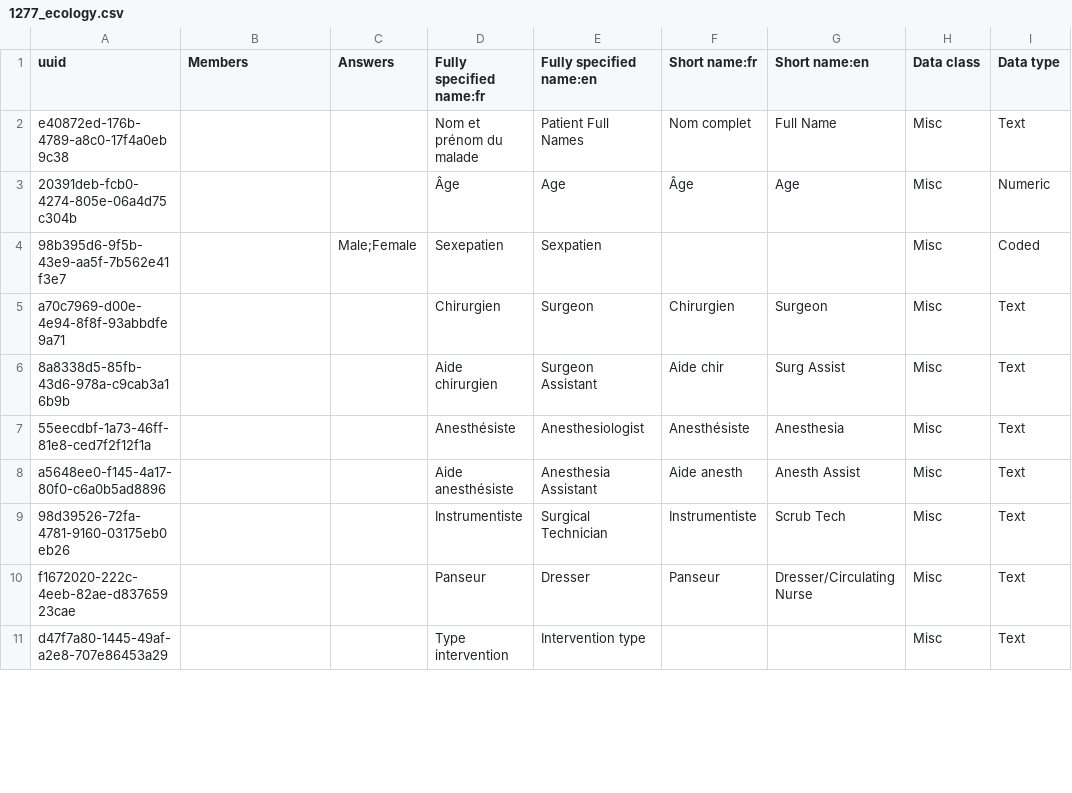
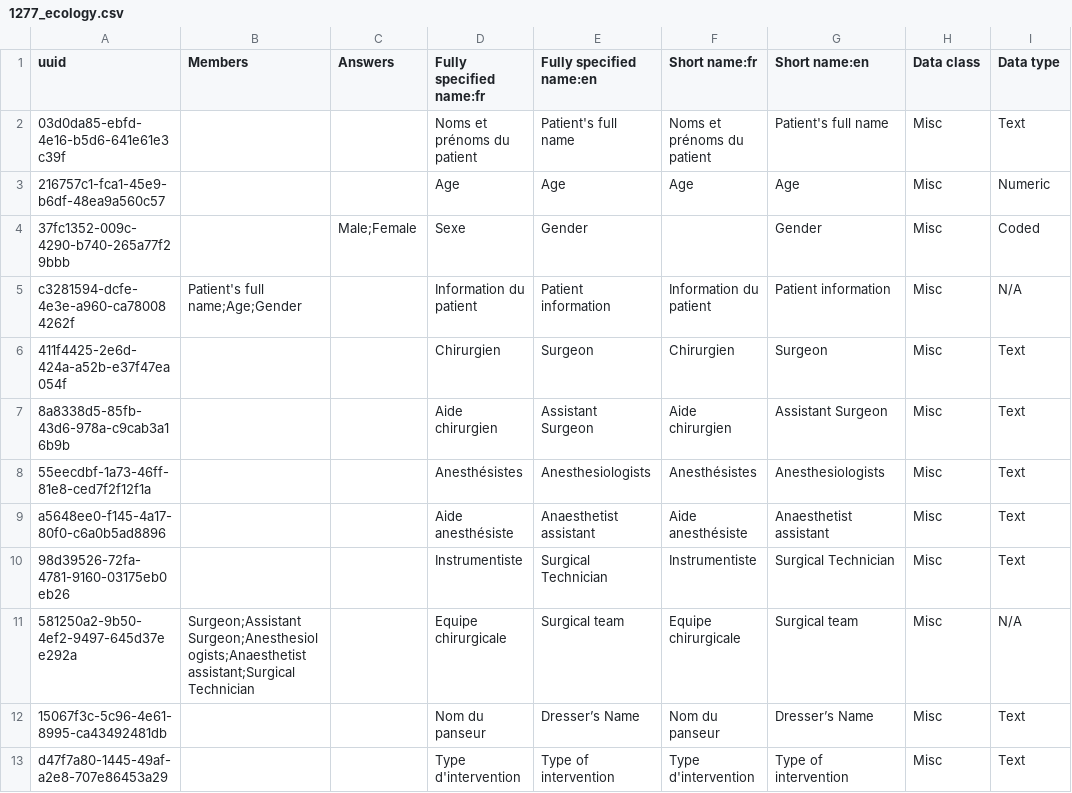
Before and after one commit to MoH-CELL-INFO/cameroon-bahmni-config, a CSV file: metadata/configuration/concepts/1277_ecology.csv, drawn as a sheet; only a part is shown; the diff covers the shown part only.

```diff
--- a/metadata/configuration/concepts/1277_ecology.csv
+++ b/metadata/configuration/concepts/1277_ecology.csv
@@ -1,11 +1,13 @@
 uuid,Members,Answers,Fully specified name:fr,Fully specified name:en,Short name:fr,Short name:en,Data class,Data type
-e40872ed-176b-4789-a8c0-17f4a0eb9c38,,,Nom et prénom du malade,Patient Full Names,Nom complet,Full Name,Misc,Text
-20391deb-fcb0-4274-805e-06a4d75c304b,,,Âge,Age,Âge,Age,Misc,Numeric
-98b395d6-9f5b-43e9-aa5f-7b562e41f3e7,,Male;Female,Sexepatien,Sexpatien,,,Misc,Coded
-a70c7969-d00e-4e94-8f8f-93abbdfe9a71,,,Chirurgien,Surgeon,Chirurgien,Surgeon,Misc,Text
-8a8338d5-85fb-43d6-978a-c9cab3a16b9b,,,Aide chirurgien,Surgeon Assistant,Aide chir,Surg Assist,Misc,Text
-55eecdbf-1a73-46ff-81e8-ced7f2f12f1a,,,Anesthésiste,Anesthesiologist,Anesthésiste,Anesthesia,Misc,Text
-a5648ee0-f145-4a17-80f0-c6a0b5ad8896,,,Aide anesthésiste,Anesthesia Assistant,Aide anesth,Anesth Assist,Misc,Text
-98d39526-72fa-4781-9160-03175eb0eb26,,,Instrumentiste,Surgical Technician,Instrumentiste,Scrub Tech,Misc,Text
-f1672020-222c-4eeb-82ae-d83765923cae,,,Panseur,Dresser,Panseur,Dresser/Circulating Nurse,Misc,Text
-d47f7a80-1445-49af-a2e8-707e86453a29,,,Type intervention,Intervention type,,,Misc,Text
+03d0da85-ebfd-4e16-b5d6-641e61e3c39f,,,Noms et prénoms du patient,Patient's full name,Noms et prénoms du patient,Patient's full name,Misc,Text
+216757c1-fca1-45e9-b6df-48ea9a560c57,,,Age,Age,Age,Age,Misc,Numeric
+37fc1352-009c-4290-b740-265a77f29bbb,,Male;Female,Sexe,Gender,,Gender,Misc,Coded
+c3281594-dcfe-4e3e-a960-ca780084262f,Patient's full name;Age;Gender,,Information du patient,Patient information,Information du patient,Patient information,Misc,N/A
+411f4425-2e6d-424a-a52b-e37f47ea054f,,,Chirurgien,Surgeon,Chirurgien,Surgeon,Misc,Text
+8a8338d5-85fb-43d6-978a-c9cab3a16b9b,,,Aide chirurgien,Assistant Surgeon,Aide chirurgien,Assistant Surgeon,Misc,Text
+55eecdbf-1a73-46ff-81e8-ced7f2f12f1a,,,Anesthésistes,Anesthesiologists,Anesthésistes,Anesthesiologists,Misc,Text
+a5648ee0-f145-4a17-80f0-c6a0b5ad8896,,,Aide anesthésiste,Anaesthetist assistant,Aide anesthésiste,Anaesthetist assistant,Misc,Text
+98d39526-72fa-4781-9160-03175eb0eb26,,,Instrumentiste,Surgical Technician,Instrumentiste,Surgical Technician,Misc,Text
+581250a2-9b50-4ef2-9497-645d37ee292a,Surgeon;Assistant Surgeon;Anesthesiologists;Anaesthetist assistant;Surgical Technician,,Equipe chirurgicale,Surgical team,Equipe chirurgicale,Surgical team,Misc,N/A
+15067f3c-5c96-4e61-8995-ca43492481db,,,Nom du panseur,Dresser’s Name,Nom du panseur,Dresser’s Name,Misc,Text
+d47f7a80-1445-49af-a2e8-707e86453a29,,,Type d'intervention,Type of intervention,Type d'intervention,Type of intervention,Misc,Text
```
Also changed, not shown: 3 added rows, 5 removed rows and 36 edited cells elsewhere in this file, 1 other file.
